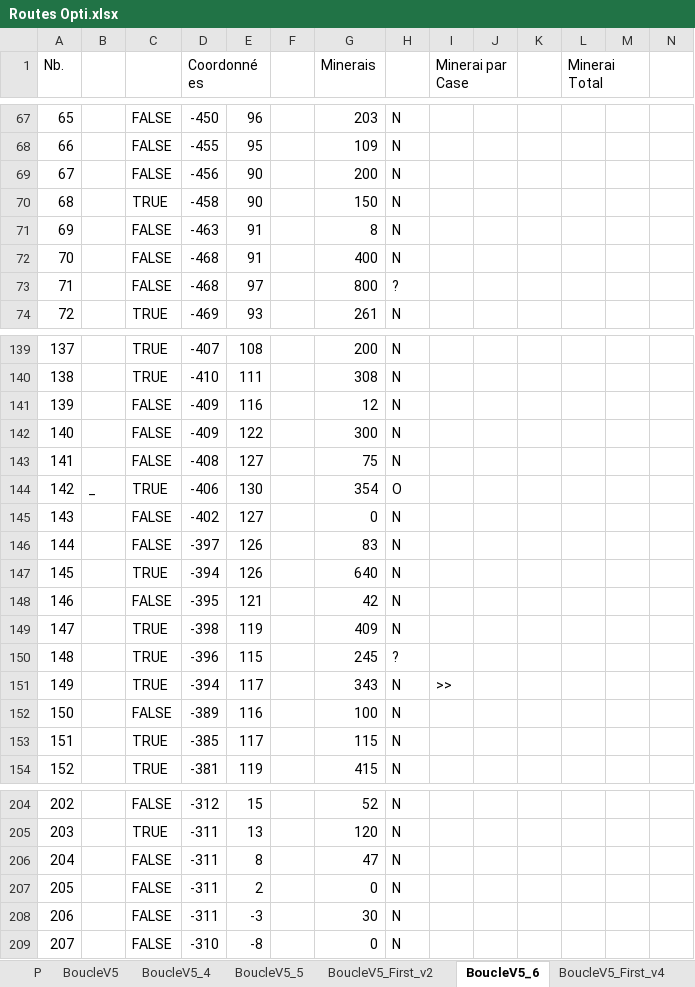
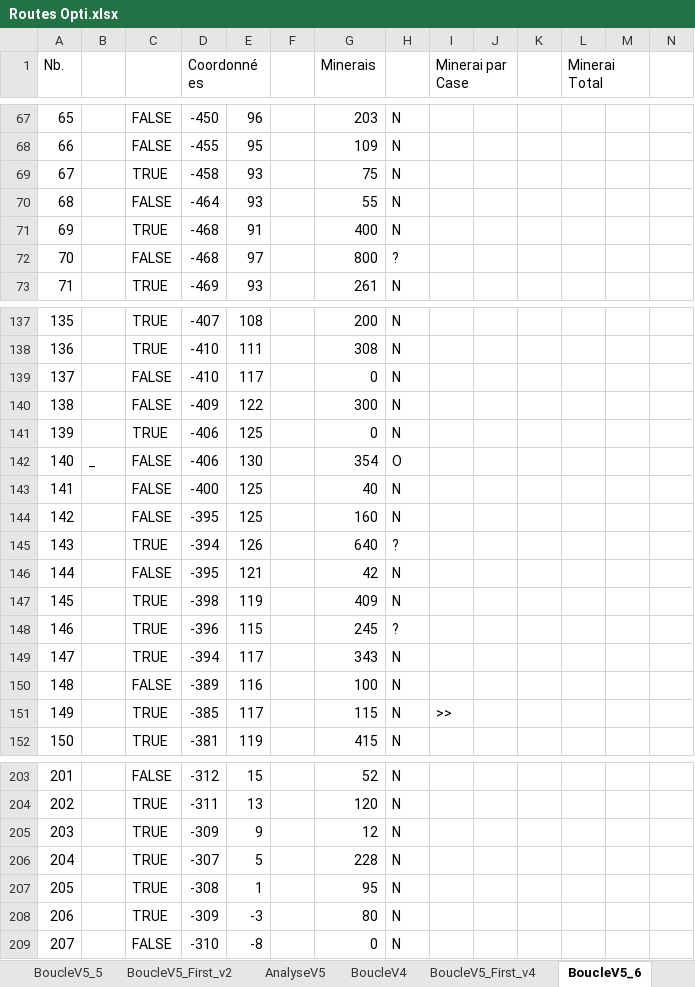
Before and after one commit to tithom/alphaboucle, an Excel workbook: output/Routes Opti.xlsx, sheet BoucleV5_6, drawn as a sheet; only a part is shown, gaps mark what is left out; values as stored, in another font and other column widths than the file's, no cell formats; charts and pictures and conditional formats not drawn; removed rows and columns are numbered as before the commit, all else as after; rows hold the shown columns only; the diff covers the shown part only; the diff names each change by its address in the sheet, - before the commit and + after, or states it on an @@ line.

```diff
--- a/output/Routes Opti.xlsx (sheet BoucleV5_6)
+++ b/output/Routes Opti.xlsx (sheet BoucleV5_6)
@@ sheet tab order changed: BoucleV5_5 | BoucleV5_First_v2 | AnalyseV5 | BoucleV4 | BoucleV5_First_v4 | BoucleV5_6 @@
@@ column A (Nb.) renumbered between rows 49 and 204 @@
-row 69: 67 |  | FALSE | -456 | 90 |  | 200 | N
-E69: 90
+E69: 93
-G69 (Minerais): 150
+G69 (Minerais): 75
-row 71: 69 |  | FALSE | -463 | 91 |  | 8 | N
+row 70: 68 |  | FALSE | -464 | 93 |  | 55 | N
-C71: FALSE
+C71: TRUE
-row 141: 139 |  | FALSE | -409 | 116 |  | 12 | N
+row 139: 137 |  | FALSE | -410 | 117 |  | 0 | N
-row 143: 141 |  | FALSE | -408 | 127 |  | 75 | N
+row 141: 139 |  | TRUE | -406 | 125 |  | 0 | N
-C142: TRUE
+C142: FALSE
-row 145: 143 |  | FALSE | -402 | 127 |  | 0 | N
-row 146: 144 |  | FALSE | -397 | 126 |  | 83 | N
+row 143: 141 |  | FALSE | -400 | 125 |  | 40 | N
+row 144: 142 |  | FALSE | -395 | 125 |  | 160 | N
-H145: N
+H145: ?
-I149 (Minerai par Case): >>
+I149 (Minerai par Case): (empty)
-I151 (Minerai par Case): (empty)
+I151 (Minerai par Case): >>
-row 206: 204 |  | FALSE | -311 | 8 |  | 47 | N
-row 207: 205 |  | FALSE | -311 | 2 |  | 0 | N
-row 208: 206 |  | FALSE | -311 | -3 |  | 30 | N
+row 205: 203 |  | TRUE | -309 | 9 |  | 12 | N
+row 206: 204 |  | TRUE | -307 | 5 |  | 228 | N
+row 207: 205 |  | TRUE | -308 | 1 |  | 95 | N
+row 208: 206 |  | TRUE | -309 | -3 |  | 80 | N
```
Also changed, not shown: 5 added rows, 5 removed rows and 17 edited cells elsewhere in this sheet, sheet BoucleV4, sheet BoucleV5_First_v4, sheet Boucle V6, sheet Boucle V7, cell formats, formulas that keep their value, charts or pictures.
